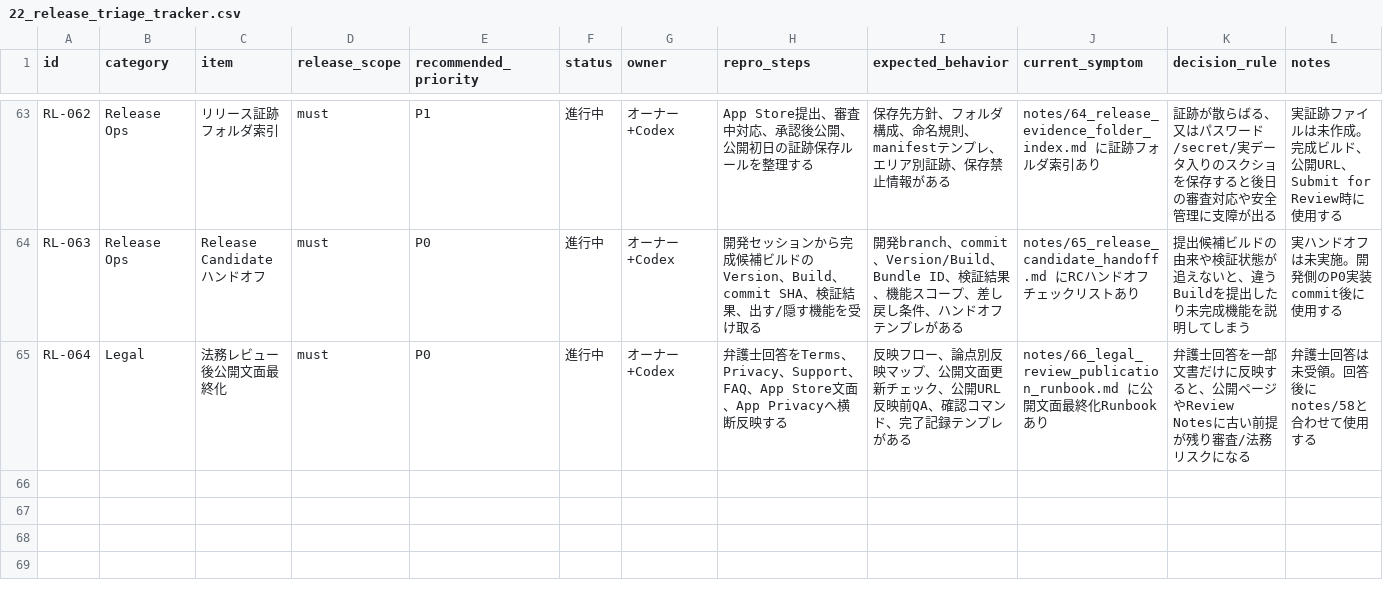
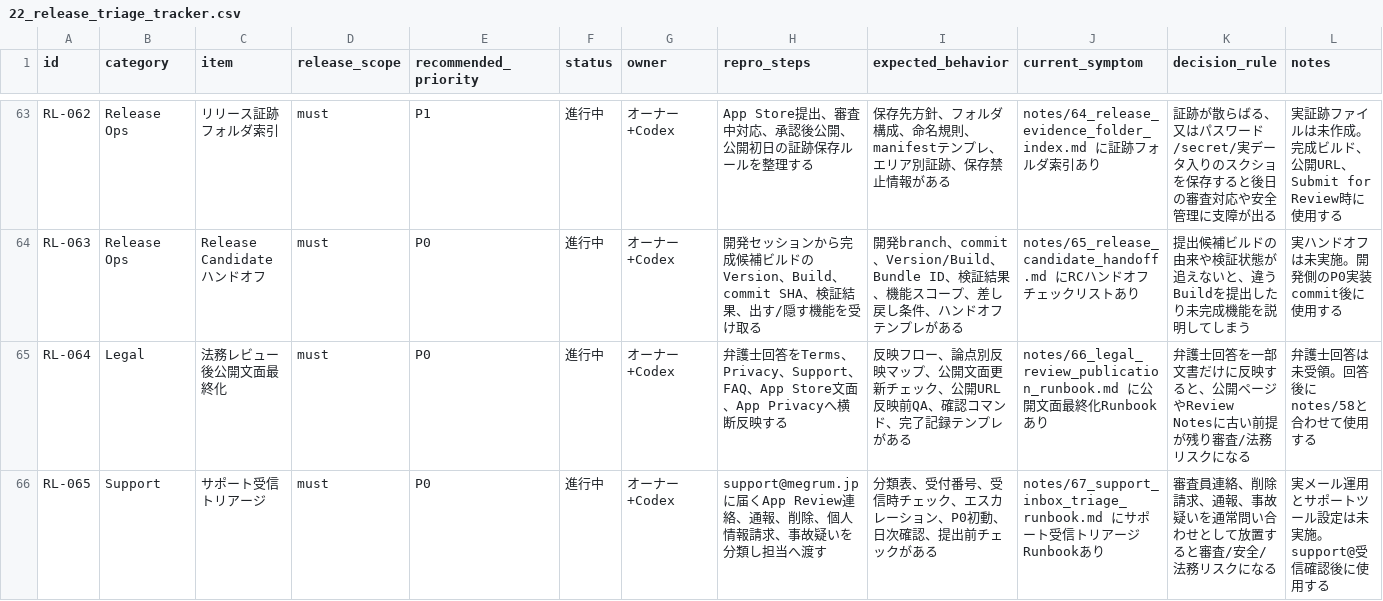
Before and after one commit to mashimabizz/Megrum_design, a CSV file: notes/22_release_triage_tracker.csv, drawn as a sheet; only a part is shown, gaps mark what is left out; the diff names each change by its address in the sheet, - before the commit and + after, or states it on an @@ line.

Commit message:
[iter389] サポート受信トリアージを追加
support@megrum.jpに届くApp Review連絡、通報、削除、個人情報請求、事故疑いを分類するRunbookを追加。

- 初回トリアージ分類、受付番号、エスカレーション、P0初動、日次確認を整理

- サポート返信、メール運用、Go/No-Go、コマンドセンターへ参照を追加

- Appleと個人情報保護委員会の公式参照を追加

```diff
--- a/notes/22_release_triage_tracker.csv
+++ b/notes/22_release_triage_tracker.csv
+row 66: RL-065 | Support | サポート受信トリアージ | must | P0 | 進行中 | オーナー+Codex | support@megrum.jpに届くApp Review連絡、通報、削除、個人情報請求、事故疑いを分類し担当へ渡す | 分類表、受付番号、受信時チェック、エスカレーション、P0初動、日次確認、提出前チェックがある | notes/67_support_inbox_triage_runbook.md にサポート受信トリアージRunbookあり | 審査員連絡、削除請求、通報、事故疑いを通常問い合わせとして放置すると審査/安全/法務リスクになる | 実メール運用とサポートツール設定は未実施。support@受信確認後に使用する
```
Also changed, not shown: 8 other files.
